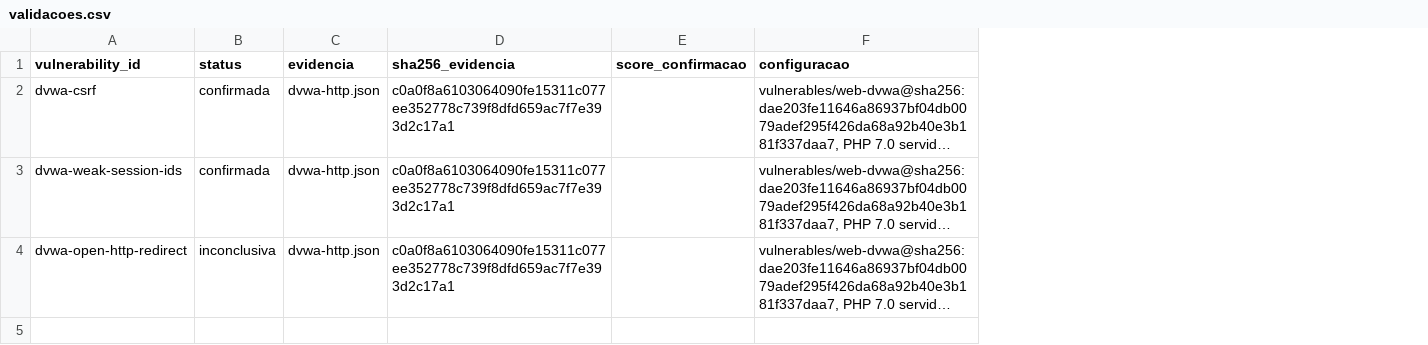
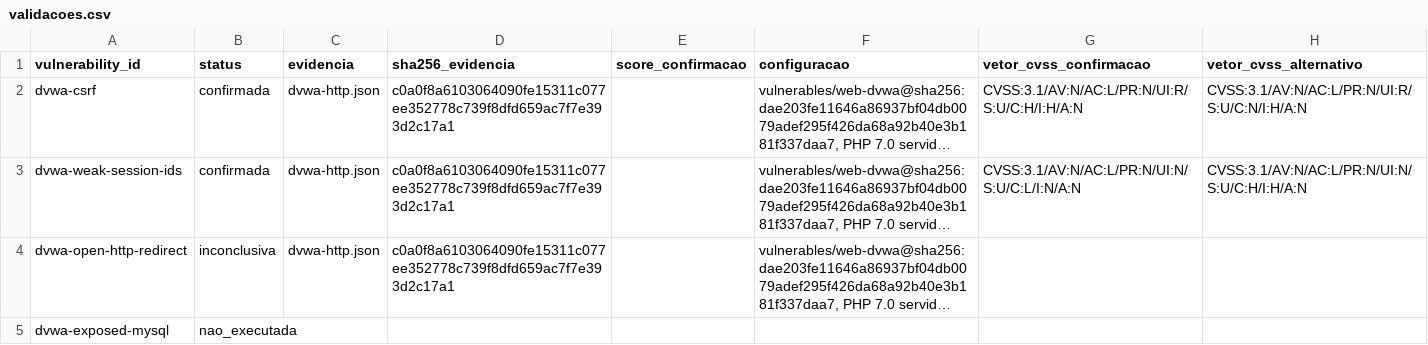
Before and after one commit to Ayrtonguimaraes/sbseg2026-replicacao-devsecops, a CSV file: etapa-02/pilotos/p4-dvwa/validacoes.csv, drawn as a sheet; long unchanged cells end in …; the diff names each change by its address in the sheet, - before the commit and + after, or states it on an @@ line.

```diff
--- a/etapa-02/pilotos/p4-dvwa/validacoes.csv
+++ b/etapa-02/pilotos/p4-dvwa/validacoes.csv
+column G (vetor_cvss_confirmacao), rows 2-3: CVSS:3.1/AV:N/AC:L/PR:N/UI:R/S:U/C:H/I:H/A:N | CVSS:3.1/AV:N/AC:L/PR:N/UI:N/S:U/C:L/I:N/A:N
+column H (vetor_cvss_alternativo), rows 2-3: CVSS:3.1/AV:N/AC:L/PR:N/UI:R/S:U/C:N/I:H/A:N | CVSS:3.1/AV:N/AC:L/PR:N/UI:N/S:U/C:H/I:H/A:N
+row 5: dvwa-exposed-mysql | nao_executada
```
Also changed, not shown: etapa-02/results/p4_cenarios_condicionais.csv, etapa-02/results/p4_fila.csv, 22 other files.
